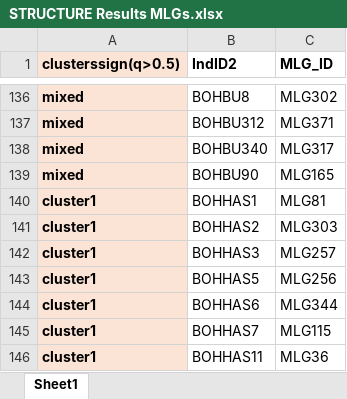
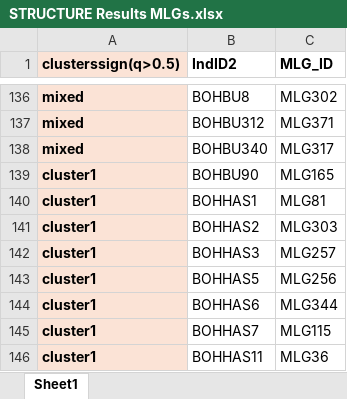
Before and after one commit to Lianikus/truffles, an Excel workbook: STRUCTURE Results MLGs.xlsx, sheet Sheet1, drawn as a sheet; only a part is shown, gaps mark what is left out; values as stored, in another font and other column widths than the file's, no borders; the diff names each change by its address in the sheet, - before the commit and + after, or states it on an @@ line.

```diff
--- a/STRUCTURE Results MLGs.xlsx (sheet Sheet1)
+++ b/STRUCTURE Results MLGs.xlsx (sheet Sheet1)
-A139 (clusterssign(q>0.5)): mixed
+A139 (clusterssign(q>0.5)): cluster1
```
Also changed, not shown: Structure_ClusterAssignMLGs.xlsx, 24 other files.
